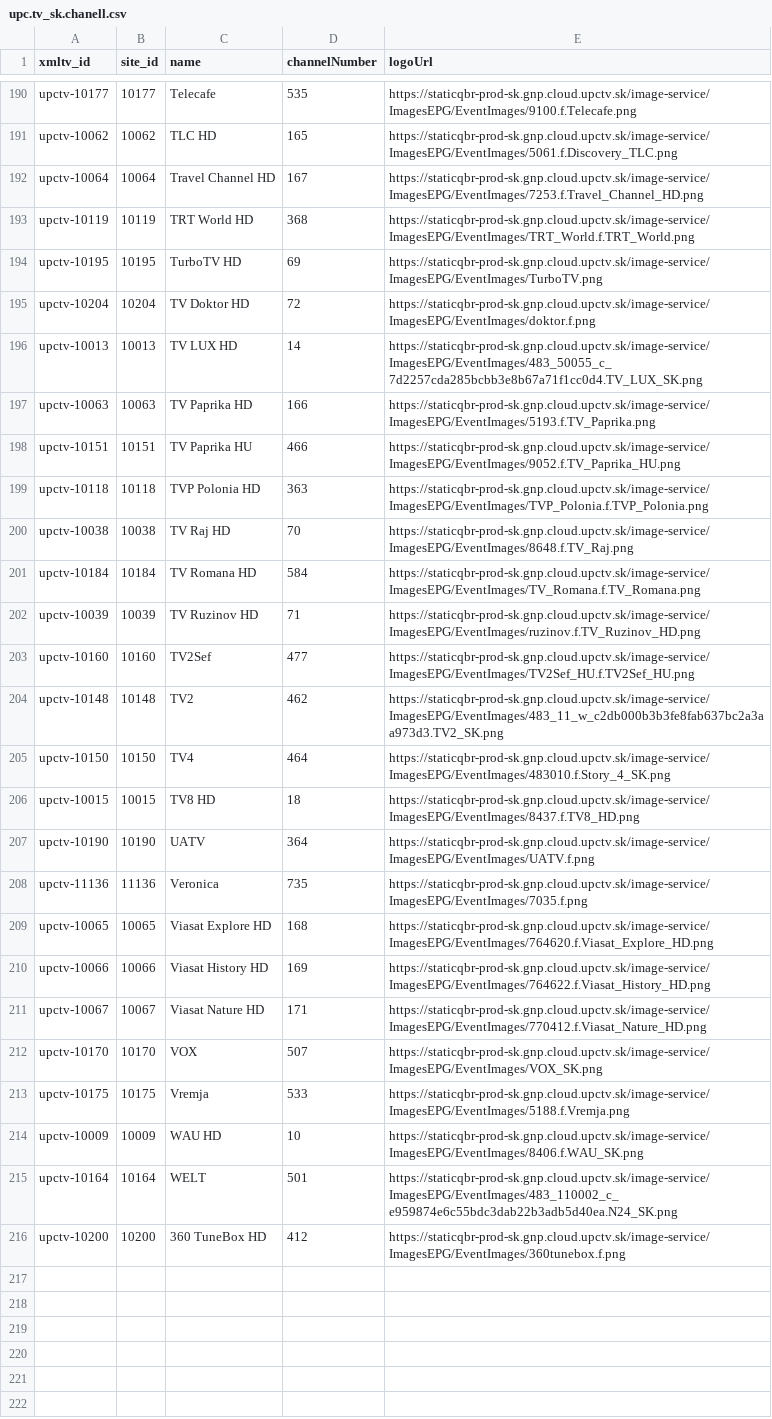
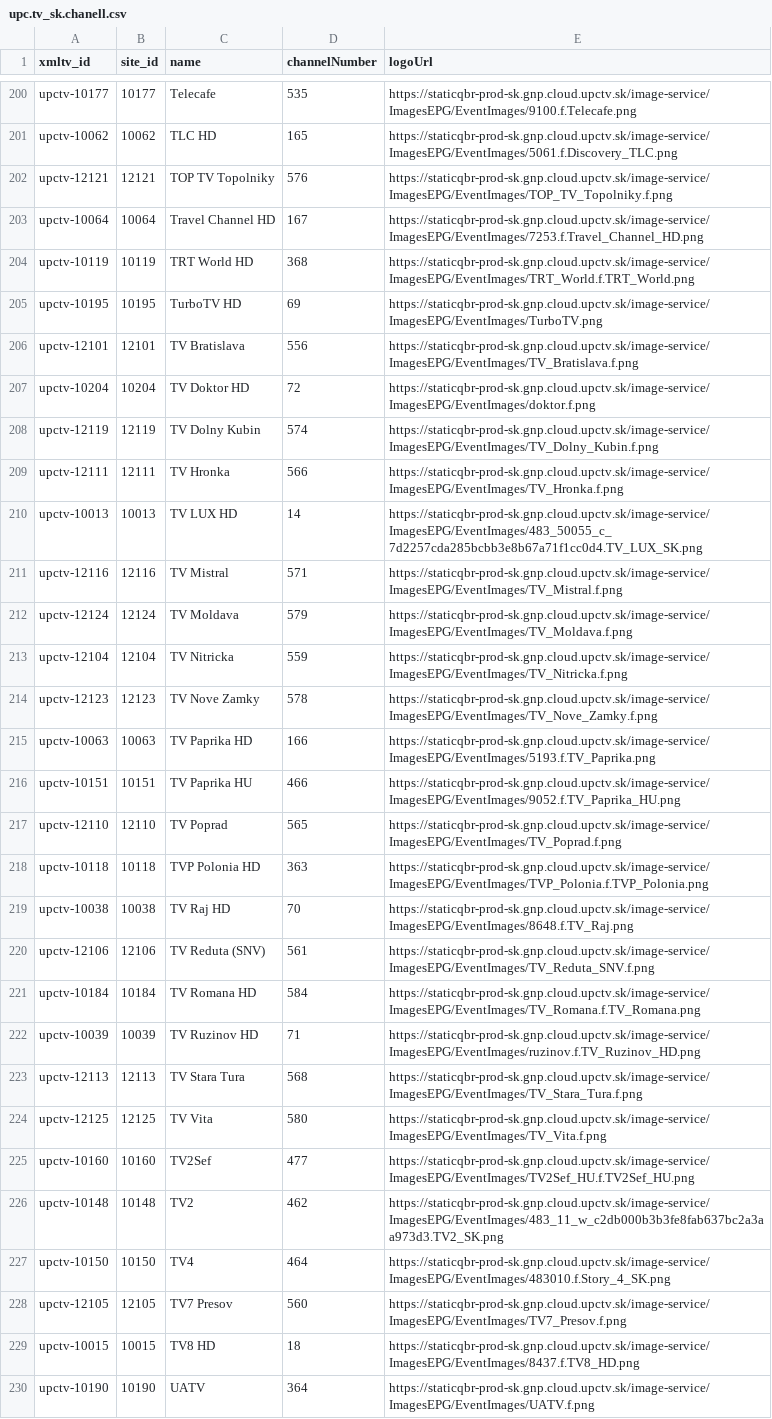
Before and after one commit to milankomaj/data, a CSV file: epg-grabber/csv/upc.tv_sk.chanell.csv, drawn as a sheet; only a part is shown, gaps mark what is left out; the shorter side is filled out with more unchanged rows; the diff covers the shown part only; the diff names each change by its address in the sheet, - before the commit and + after, or states it on an @@ line.

Commit message:
epg-grabber-update-codes

```diff
--- a/epg-grabber/csv/upc.tv_sk.chanell.csv
+++ b/epg-grabber/csv/upc.tv_sk.chanell.csv
+row 202: upctv-12121 | 12121 | TOP TV Topolniky | 576 | https://staticqbr-prod-sk.gnp.cloud.upctv.sk/image-service/ImagesEPG/EventImages/TOP_TV_Topolniky.f.png
+row 206: upctv-12101 | 12101 | TV Bratislava | 556 | https://staticqbr-prod-sk.gnp.cloud.upctv.sk/image-service/ImagesEPG/EventImages/TV_Bratislava.f.png
+row 208: upctv-12119 | 12119 | TV Dolny Kubin | 574 | https://staticqbr-prod-sk.gnp.cloud.upctv.sk/image-service/ImagesEPG/EventImages/TV_Dolny_Kubin.f.png
+row 209: upctv-12111 | 12111 | TV Hronka | 566 | https://staticqbr-prod-sk.gnp.cloud.upctv.sk/image-service/ImagesEPG/EventImages/TV_Hronka.f.png
+row 211: upctv-12116 | 12116 | TV Mistral | 571 | https://staticqbr-prod-sk.gnp.cloud.upctv.sk/image-service/ImagesEPG/EventImages/TV_Mistral.f.png
+row 212: upctv-12124 | 12124 | TV Moldava | 579 | https://staticqbr-prod-sk.gnp.cloud.upctv.sk/image-service/ImagesEPG/EventImages/TV_Moldava.f.png
+row 213: upctv-12104 | 12104 | TV Nitricka | 559 | https://staticqbr-prod-sk.gnp.cloud.upctv.sk/image-service/ImagesEPG/EventImages/TV_Nitricka.f.png
+row 214: upctv-12123 | 12123 | TV Nove Zamky | 578 | https://staticqbr-prod-sk.gnp.cloud.upctv.sk/image-service/ImagesEPG/EventImages/TV_Nove_Zamky.f.png
+row 217: upctv-12110 | 12110 | TV Poprad | 565 | https://staticqbr-prod-sk.gnp.cloud.upctv.sk/image-service/ImagesEPG/EventImages/TV_Poprad.f.png
+row 220: upctv-12106 | 12106 | TV Reduta (SNV) | 561 | https://staticqbr-prod-sk.gnp.cloud.upctv.sk/image-service/ImagesEPG/EventImages/TV_Reduta_SNV.f.png
+row 223: upctv-12113 | 12113 | TV Stara Tura | 568 | https://staticqbr-prod-sk.gnp.cloud.upctv.sk/image-service/ImagesEPG/EventImages/TV_Stara_Tura.f.png
+row 224: upctv-12125 | 12125 | TV Vita | 580 | https://staticqbr-prod-sk.gnp.cloud.upctv.sk/image-service/ImagesEPG/EventImages/TV_Vita.f.png
+row 228: upctv-12105 | 12105 | TV7 Presov | 560 | https://staticqbr-prod-sk.gnp.cloud.upctv.sk/image-service/ImagesEPG/EventImages/TV7_Presov.f.png
```
Also changed, not shown: 12 added rows and 1 removed row elsewhere in this file, epg-grabber/csv/horizon.tv_sk.chanell.csv, 2 other files.
